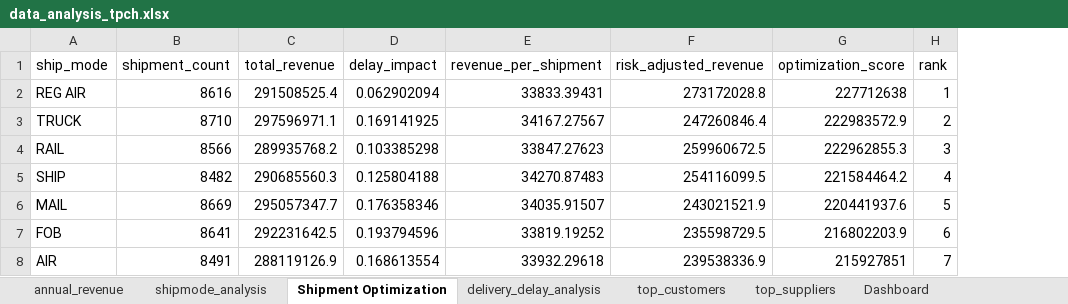
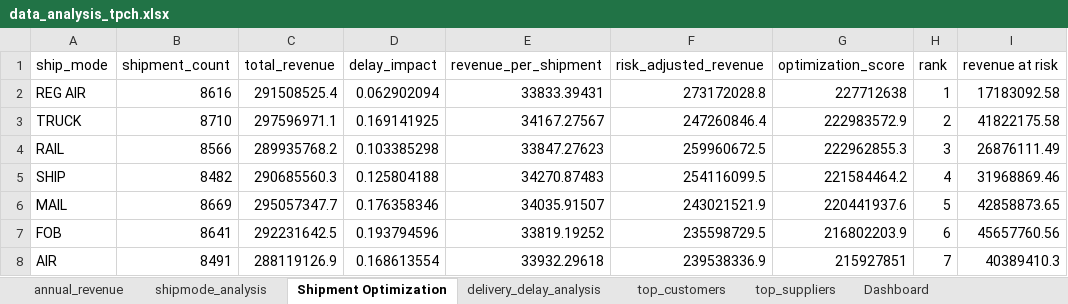
Before and after one commit to Rukhan4/tpch-analysis, an Excel workbook: data_analysis_tpch.xlsx, sheet Shipment Optimization, drawn as a sheet; values as stored, in another font and other column widths than the file's, no borders; charts and pictures and table styles not drawn; the diff names each change by its address in the sheet, - before the commit and + after, or states it on an @@ line.

```diff
--- a/data_analysis_tpch.xlsx (sheet Shipment Optimization)
+++ b/data_analysis_tpch.xlsx (sheet Shipment Optimization)
+column I (revenue at risk), rows 2-8: 17183092.58 | 41822175.58 | 26876111.49 | 31968869.46 | 42858873.65 | 45657760.56 | 40389410.3
```
Also changed, not shown: sheet Dashboard, sheet top_customers, charts or pictures.
